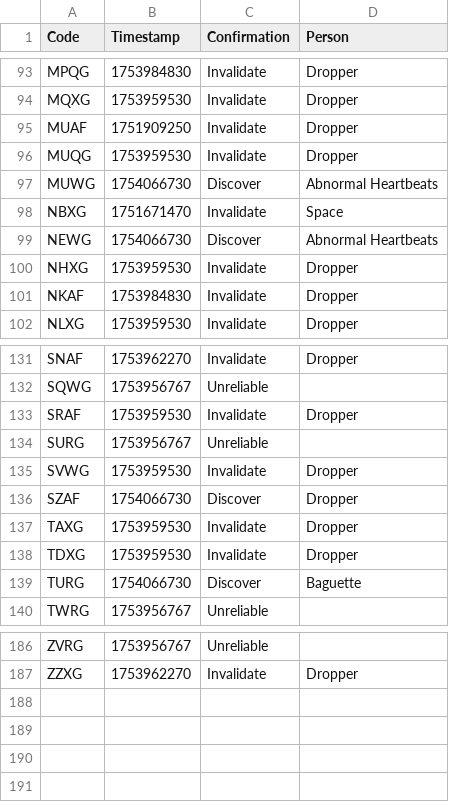
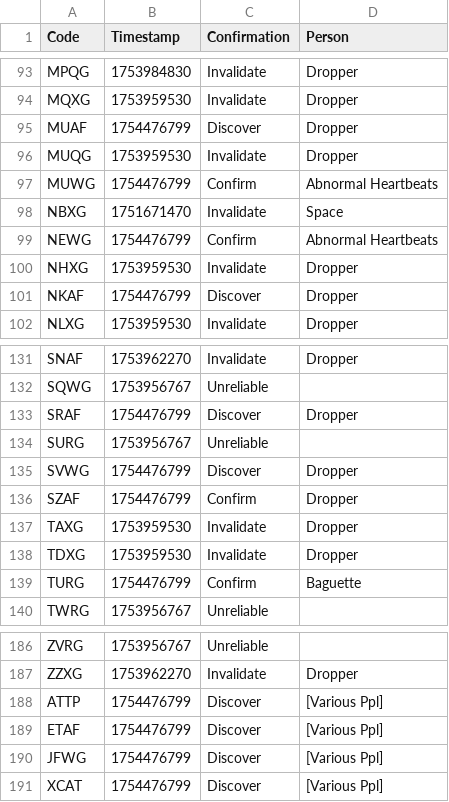
Before and after one commit to Sparxist/GlitchedLobbiesAU, a CSV file: current.csv, drawn as a sheet; only a part is shown, gaps mark what is left out; the diff covers the shown part only.

Commit message:
Update current.csv

```diff
--- a/current.csv
+++ b/current.csv
@@ -94,9 +94,9 @@ MPQG,1753984830,Invalidate,Dropper
 MQXG,1753959530,Invalidate,Dropper
-MUAF,1751909250,Invalidate,Dropper
+MUAF,1754476799,Discover,Dropper
 MUQG,1753959530,Invalidate,Dropper
-MUWG,1754066730,Discover,Abnormal Heartbeats
+MUWG,1754476799,Confirm,Abnormal Heartbeats
 NBXG,1751671470,Invalidate,Space
-NEWG,1754066730,Discover,Abnormal Heartbeats
+NEWG,1754476799,Confirm,Abnormal Heartbeats
 NHXG,1753959530,Invalidate,Dropper
-NKAF,1753984830,Invalidate,Dropper
+NKAF,1754476799,Discover,Dropper
 NLXG,1753959530,Invalidate,Dropper
@@ -132,9 +132,9 @@ SNAF,1753962270,Invalidate,Dropper
 SQWG,1753956767,Unreliable,
-SRAF,1753959530,Invalidate,Dropper
+SRAF,1754476799,Discover,Dropper
 SURG,1753956767,Unreliable,
-SVWG,1753959530,Invalidate,Dropper
-SZAF,1754066730,Discover,Dropper
+SVWG,1754476799,Discover,Dropper
+SZAF,1754476799,Confirm,Dropper
 TAXG,1753959530,Invalidate,Dropper
 TDXG,1753959530,Invalidate,Dropper
-TURG,1754066730,Discover,Baguette
+TURG,1754476799,Confirm,Baguette
 TWRG,1753956767,Unreliable,
@@ -187 +187,5 @@ ZVRG,1753956767,Unreliable,
 ZZXG,1753962270,Invalidate,Dropper
+ATTP,1754476799,Discover,[Various Ppl]
+ETAF,1754476799,Discover,[Various Ppl]
+JFWG,1754476799,Discover,[Various Ppl]
+XCAT,1754476799,Discover,[Various Ppl]
```
Also changed, not shown: 30 edited cells elsewhere in this file.
